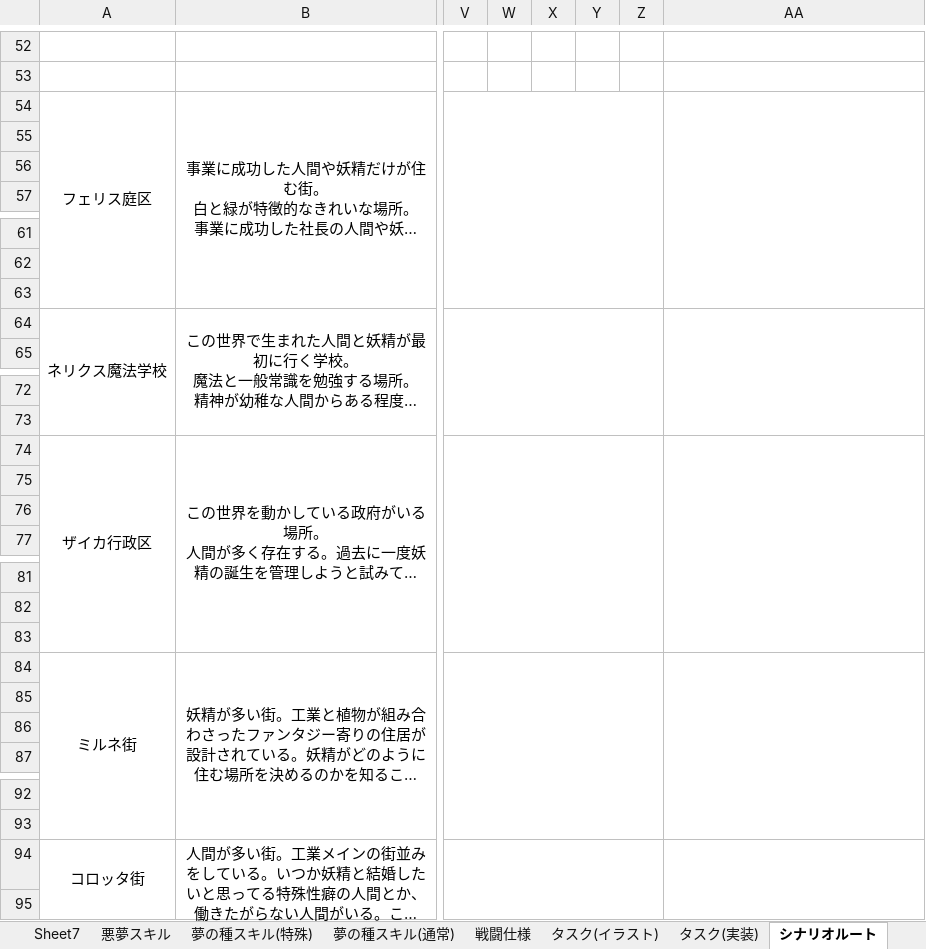
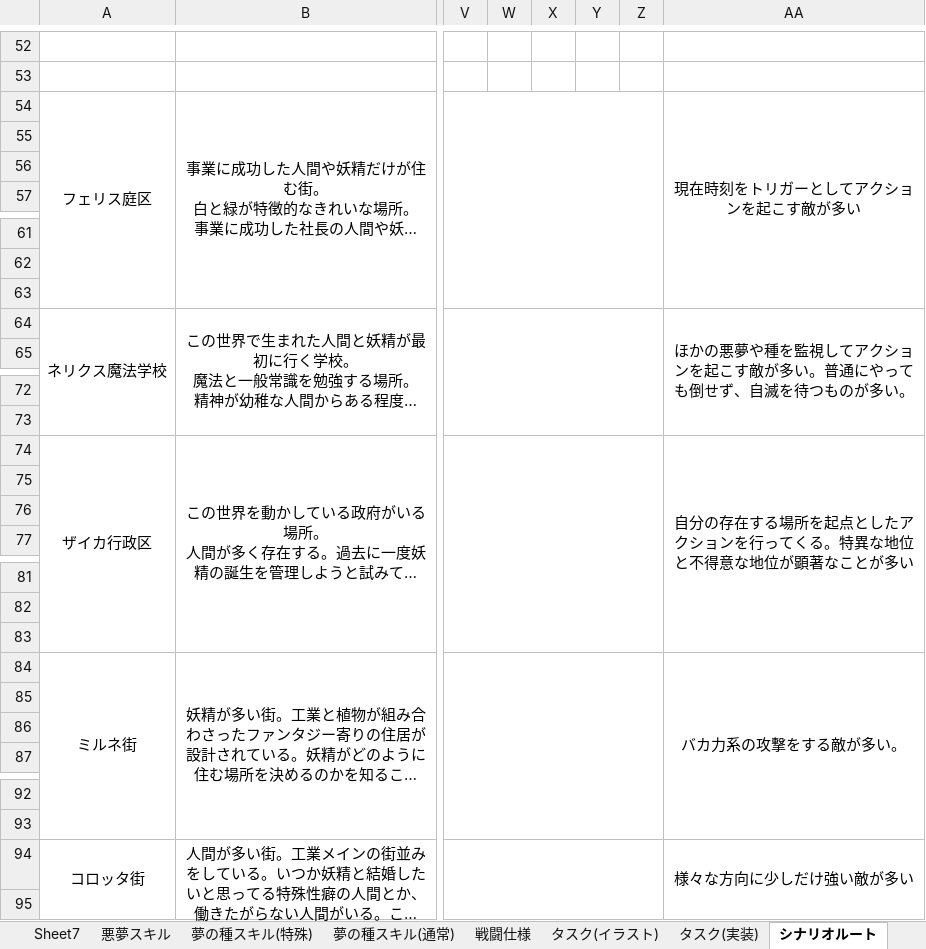
Before and after one commit to rainrumi/GJGJ_2605, an Excel workbook: resource/deta_godo.xlsx, sheet シナリオルート, drawn as a sheet; only a part is shown, gaps mark what is left out; long unchanged cells end in …; values as stored, in another font and other column widths than the file's, no borders; the diff covers the shown part only; the diff names each change by its address in the sheet, - before the commit and + after, or states it on an @@ line.

```diff
--- a/resource/deta_godo.xlsx (sheet シナリオルート)
+++ b/resource/deta_godo.xlsx (sheet シナリオルート)
-AA54: (empty)
+AA54: 現在時刻をトリガーとしてアクションを起こす敵が多い
-AA64: (empty)
+AA64: ほかの悪夢や種を監視してアクションを起こす敵が多い。普通にやっても倒せず、自滅を待つものが多い。
-AA74: (empty)
+AA74: 自分の存在する場所を起点としたアクションを行ってくる。特異な地位と不得意な地位が顕著なことが多い
-AA84: (empty)
+AA84: バカ力系の攻撃をする敵が多い。
-AA94: (empty)
+AA94: 様々な方向に少しだけ強い敵が多い
```
Also changed, not shown: 6 edited cells elsewhere in this sheet, sheet 戦闘仕様.
